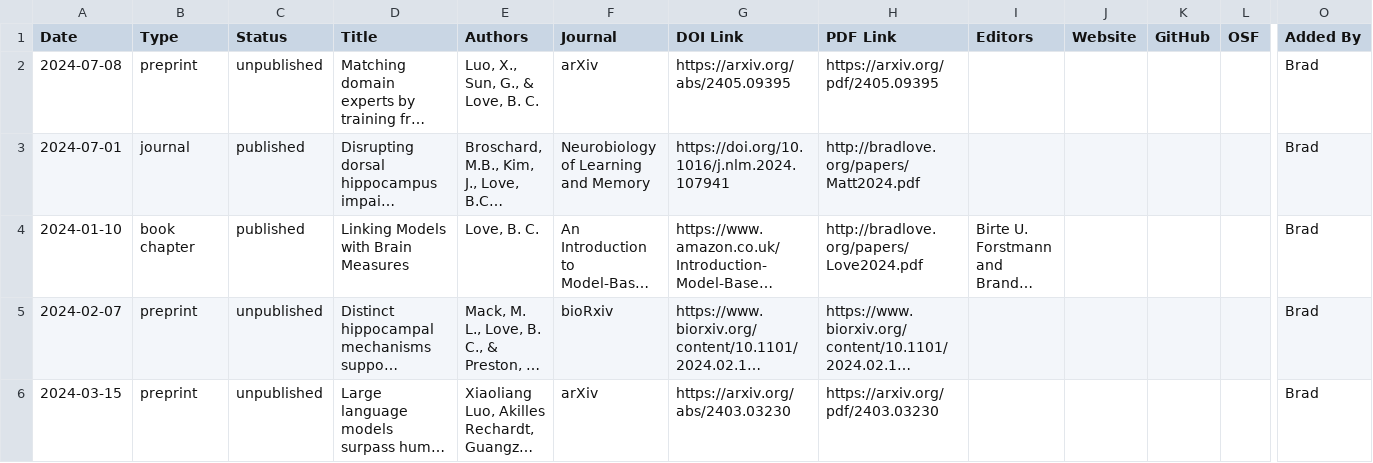
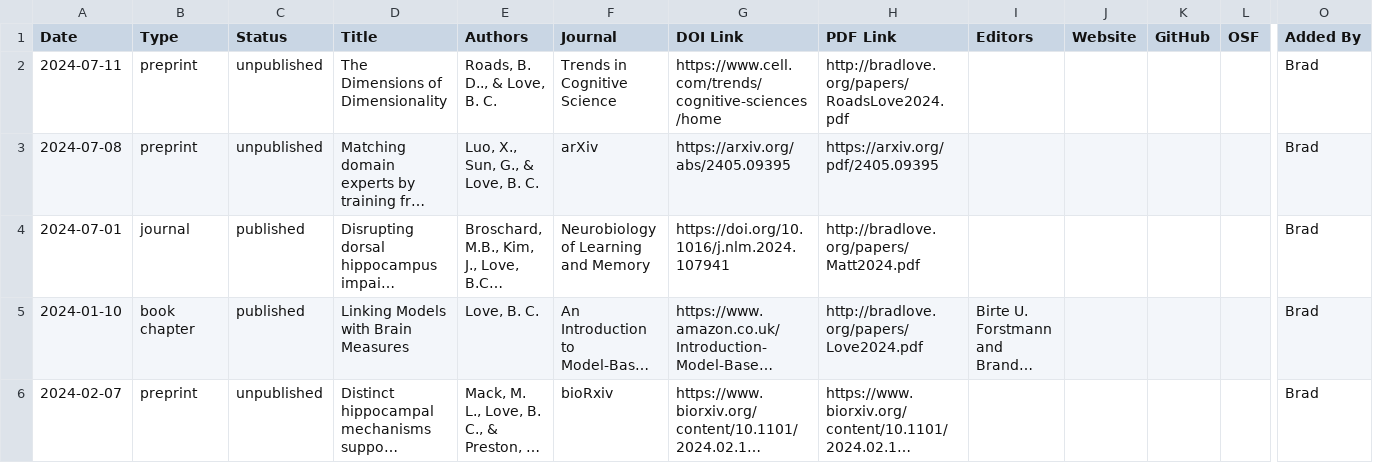
Before and after one commit to lovebc/lovebc.github.io, a CSV file: _data/outputs.csv, drawn as a sheet; only a part is shown, gaps mark what is left out; the shorter side is filled out with more unchanged rows; long unchanged cells end in …; rows hold the shown columns only; the diff names each change by its address in the sheet, - before the commit and + after, or states it on an @@ line.

Commit message:
Update outputs.csv
TiCS

```diff
--- a/_data/outputs.csv
+++ b/_data/outputs.csv
+row 2: 2024-07-11 | preprint | unpublished | The Dimensions of Dimensionality | Roads, B. D.., & Love, B. C. | Trends in Cognitive Science | https://www.cell.com/trends/cognitive-sciences/home | http://bradlove.org/papers/RoadsLove2024.pdf |  |  |  |  | Brad
```
